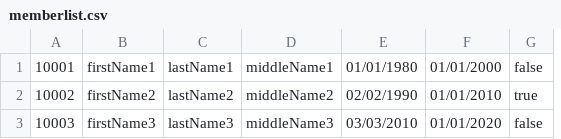
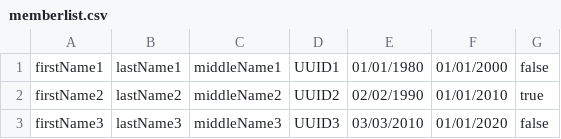
Before and after one commit to CemAkayT/DelfinenProjekt, a CSV file: src/com/company/data/memberlist.csv, drawn as a sheet; removed rows and columns are numbered as before the commit, all else as after; the diff names each change by its address in the sheet, - before the commit and + after, or states it on an @@ line.

Commit message:
overload member constructor

```diff
--- a/src/com/company/data/memberlist.csv
+++ b/src/com/company/data/memberlist.csv
-column A, rows 1-3: 10001 | 10002 | 10003
+column D, rows 1-3: UUID1 | UUID2 | UUID3
```
Also changed, not shown: src/com/company/data/memberlisttest.csv, 1 other file.
